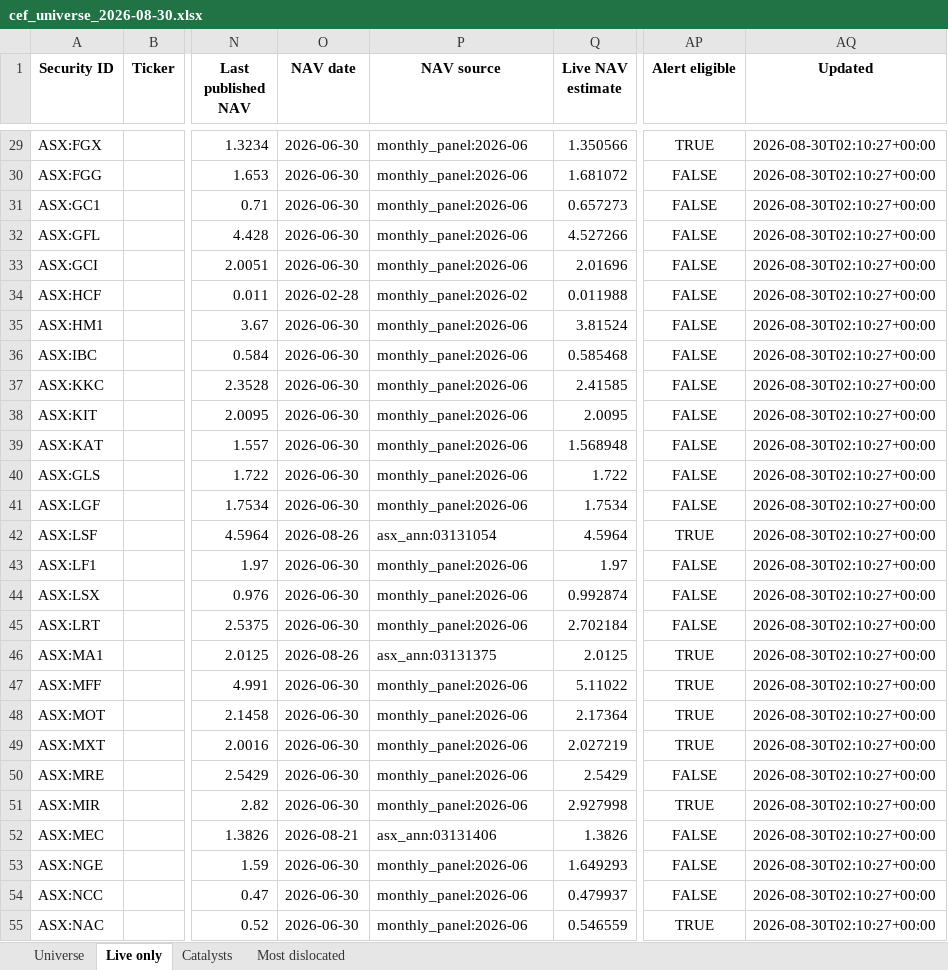
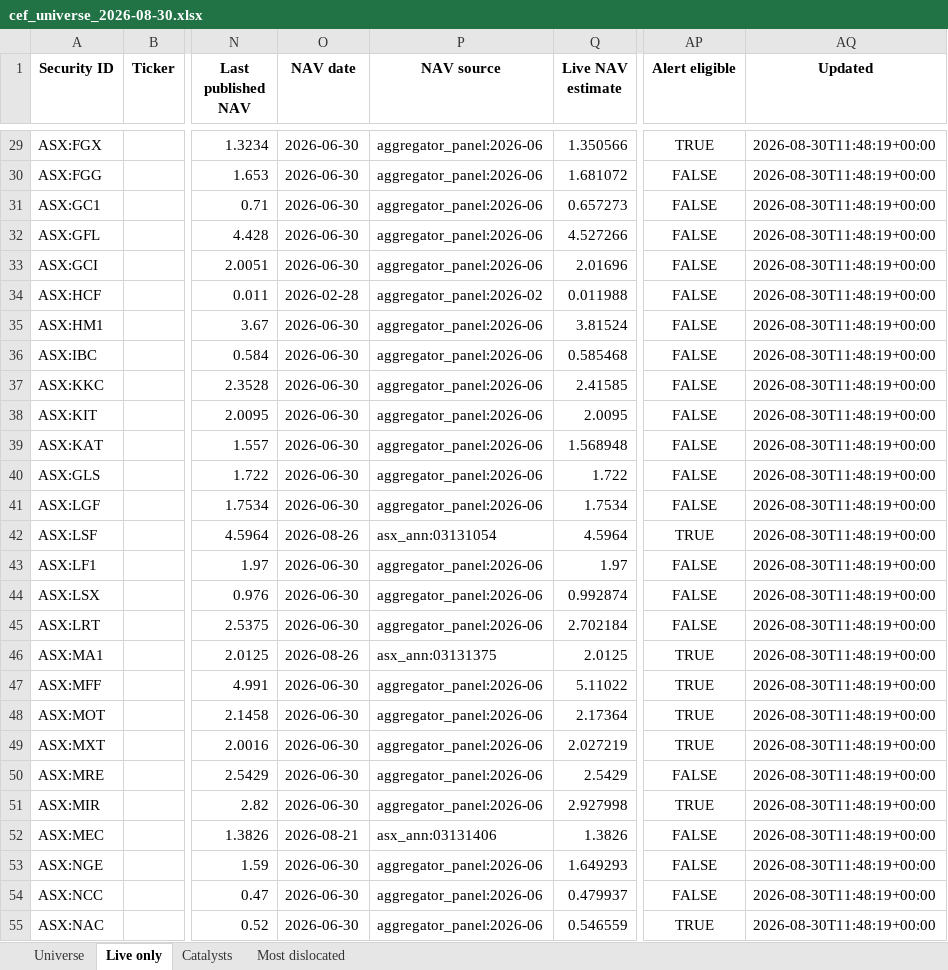
Before and after one commit to hdcapital/cef-research, an Excel workbook: outputs/live/cef_universe_2026-08-30.xlsx, sheet Live only, drawn as a sheet; only a part is shown, gaps mark what is left out; values as stored, in another font and other column widths than the file's, no borders; the diff covers the shown part only; the diff names each change by its address in the sheet, - before the commit and + after, or states it on an @@ line.

```diff
--- a/outputs/live/cef_universe_2026-08-30.xlsx (sheet Live only)
+++ b/outputs/live/cef_universe_2026-08-30.xlsx (sheet Live only)
-P29:P33 (NAV source): monthly_panel:2026-06
+P29:P33 (NAV source): aggregator_panel:2026-06
-AQ29:AQ55 (Updated): 2026-08-30T02:10:27+00:00
+AQ29:AQ55 (Updated): 2026-08-30T11:48:19+00:00
-P34 (NAV source): monthly_panel:2026-02
+P34 (NAV source): aggregator_panel:2026-02
-P35:P41 (NAV source): monthly_panel:2026-06
+P35:P41 (NAV source): aggregator_panel:2026-06
-P43:P45 (NAV source): monthly_panel:2026-06
+P43:P45 (NAV source): aggregator_panel:2026-06
-P47:P51 (NAV source): monthly_panel:2026-06
+P47:P51 (NAV source): aggregator_panel:2026-06
-P53:P55 (NAV source): monthly_panel:2026-06
+P53:P55 (NAV source): aggregator_panel:2026-06
```
Also changed, not shown: 1025 edited cells elsewhere in this sheet, sheet Universe, sheet Most dislocated, 7 other files.
